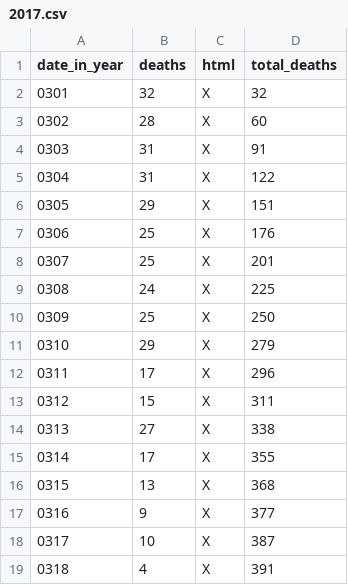
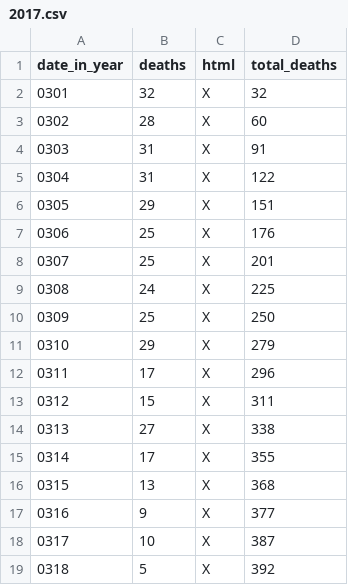
Before and after one commit to DeanLa/DeanLa.github.io, a CSV file: deaths/2017.csv, drawn as a sheet.

Commit message:
Data 2017-03-19 02:49:00.702478

```diff
--- a/deaths/2017.csv
+++ b/deaths/2017.csv
@@ -18,2 +18,2 @@ date_in_year,deaths,html,total_deaths
 0317,10,X,387
-0318,4,X,391
+0318,5,X,392
```
